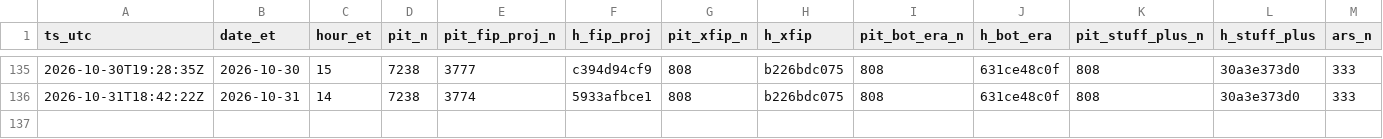
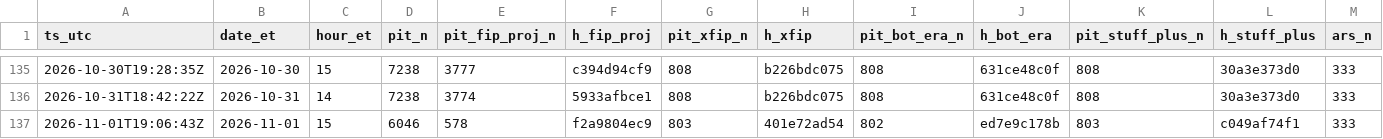
Before and after one commit to szerillo/mlb-tracker, a CSV file: data/stats_timing_log.csv, drawn as a sheet; only a part is shown, gaps mark what is left out; rows hold the shown columns only; the diff names each change by its address in the sheet, - before the commit and + after, or states it on an @@ line.

```diff
--- a/data/stats_timing_log.csv
+++ b/data/stats_timing_log.csv
+row 137: 2026-11-01T19:06:43Z | 2026-11-01 | 15 | 6046 | 578 | f2a9804ec9 | 803 | 401e72ad54 | 802 | ed7e9c178b | 803 | c049af74f1 | 333
```
Also changed, not shown: data/power_eye_2026.csv, 14 other files.
